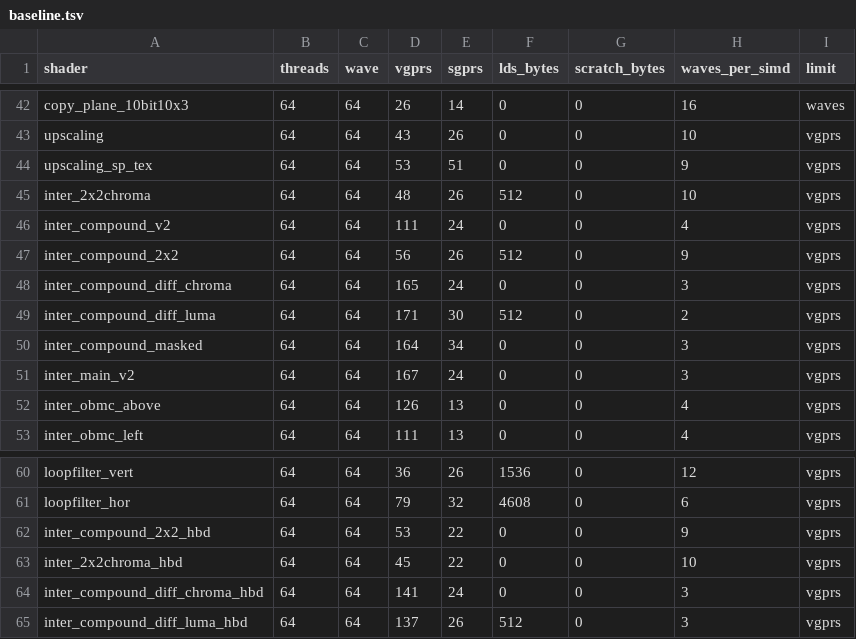
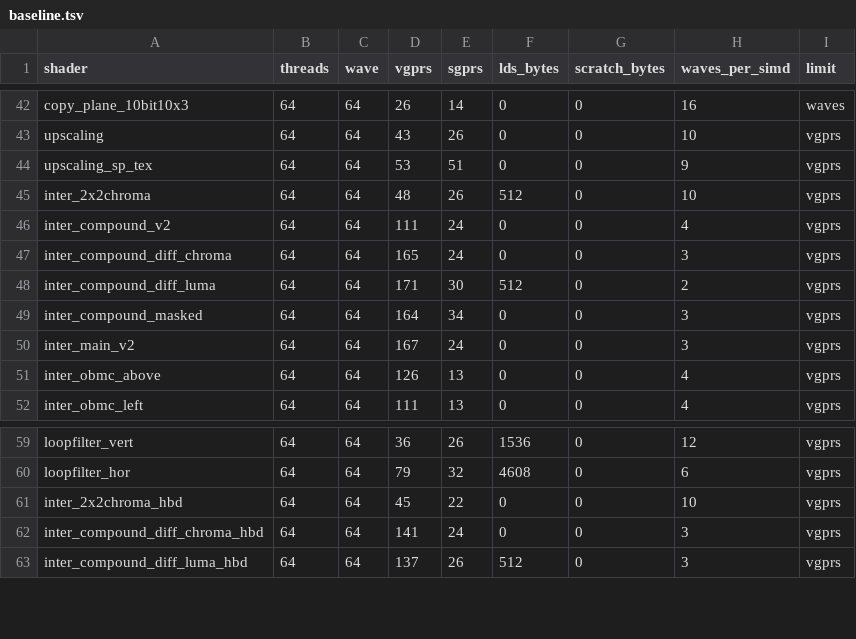
Before and after one commit to Zorro92/rav1g, a TSV file: testing/shader_regs/baseline.tsv, drawn as a sheet; only a part is shown, gaps mark what is left out; the diff names each change by its address in the sheet, - before the commit and + after, or states it on an @@ line.

```diff
--- a/testing/shader_regs/baseline.tsv
+++ b/testing/shader_regs/baseline.tsv
-row 47: inter_compound_2x2 | 64 | 64 | 56 | 26 | 512 | 0 | 9 | vgprs
-row 62: inter_compound_2x2_hbd | 64 | 64 | 53 | 22 | 0 | 0 | 9 | vgprs
```
Also changed, not shown: 7 other files.
